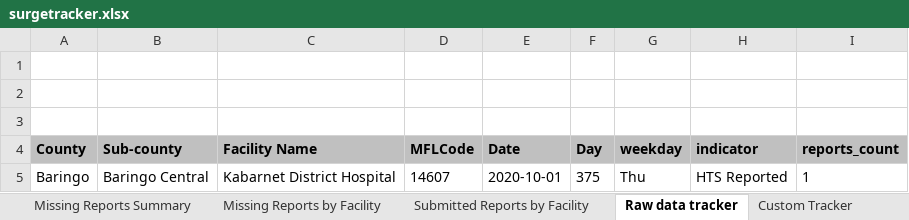
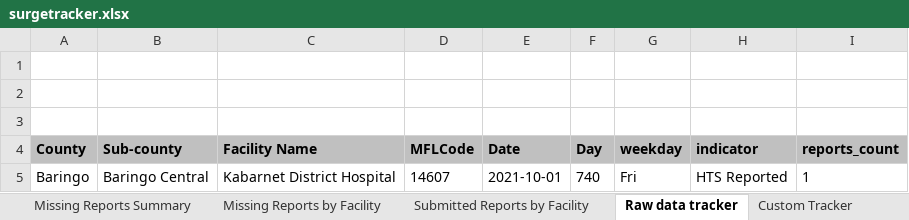
Before and after one commit to elkant/Cohorts, an Excel workbook: web/surgetracker.xlsx, sheet Raw data tracker, drawn as a sheet; values as stored, in another font and other column widths than the file's, no borders; table styles not drawn; the diff names each change by its address in the sheet, - before the commit and + after, or states it on an @@ line.

```diff
--- a/web/surgetracker.xlsx (sheet Raw data tracker)
+++ b/web/surgetracker.xlsx (sheet Raw data tracker)
-E5 (Date): 2020-10-01
+E5 (Date): 2021-10-01
-F5 (Day): 375
+F5 (Day): 740
-G5 (weekday): Thu
+G5 (weekday): Fri
```
Also changed, not shown: sheet Submitted Reports by Facility, sheet Missing Reports by Facility, sheet Missing Reports Summary, sheet Custom Tracker, charts or pictures, web/pns/PNS_Daily_Template_20190514_V_4.xlsx, web/pns/daily_data_triangulation_template_v100.xlsx, 32 other files.
